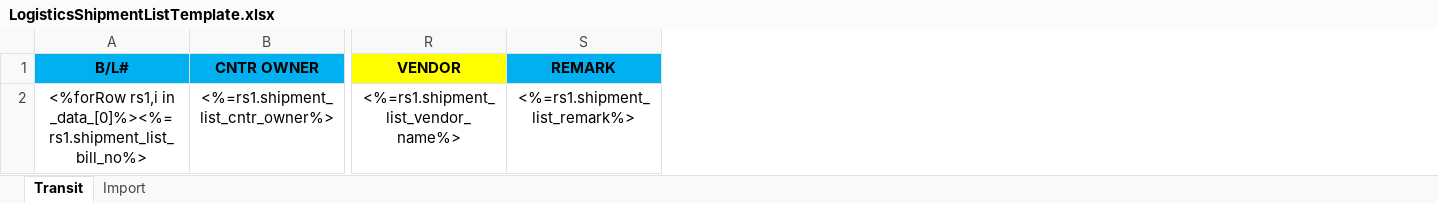
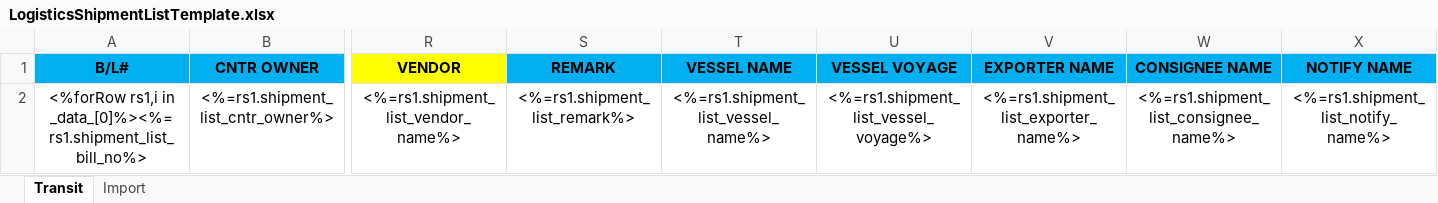
Before and after one commit to LiqunHu/zhongtan-server, an Excel workbook: excelTemplate/LogisticsShipmentListTemplate.xlsx, sheet Transit, drawn as a sheet; only a part is shown, gaps mark what is left out; values as stored, in another font and other column widths than the file's, no borders; the diff names each change by its address in the sheet, - before the commit and + after, or states it on an @@ line.

```diff
--- a/excelTemplate/LogisticsShipmentListTemplate.xlsx (sheet Transit)
+++ b/excelTemplate/LogisticsShipmentListTemplate.xlsx (sheet Transit)
+column T (VESSEL NAME), row 2: <%=rs1.shipment_list_vessel_name%>
+column U (VESSEL VOYAGE), row 2: <%=rs1.shipment_list_vessel_voyage%>
+column V (EXPORTER NAME), row 2: <%=rs1.shipment_list_exporter_name%>
+column W (CONSIGNEE NAME), row 2: <%=rs1.shipment_list_consignee_name%>
+column X (NOTIFY NAME), row 2: <%=rs1.shipment_list_notify_name%>
```
Also changed, not shown: 2 other files.
